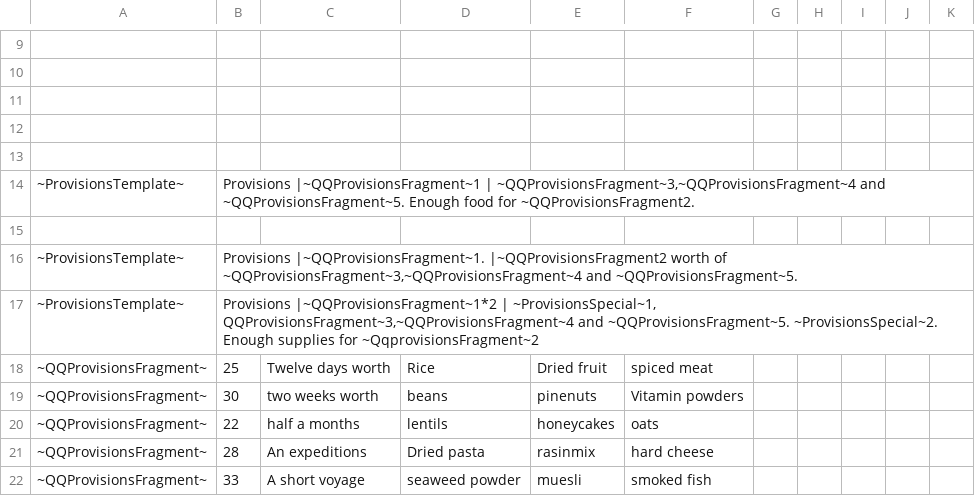
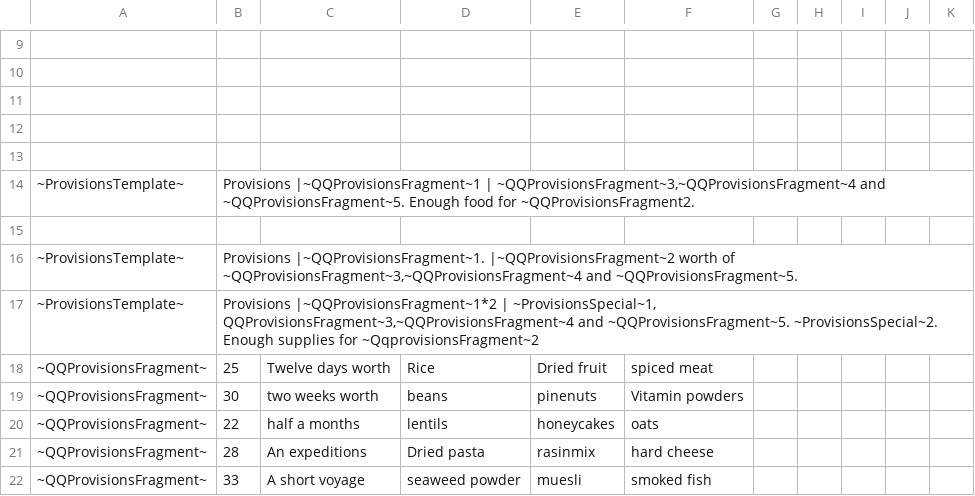
Before and after one commit to alastair-JL/StarTraveller, a CSV file: Trinkets/mundane.csv, drawn as a sheet; only a part is shown, gaps mark what is left out; the diff names each change by its address in the sheet, - before the commit and + after, or states it on an @@ line.

```diff
--- a/Trinkets/mundane.csv
+++ b/Trinkets/mundane.csv
-B16: Provisions |~QQProvisionsFragment~1. |~QQProvisionsFragment2 worth of…
+B16: Provisions |~QQProvisionsFragment~1. |~QQProvisionsFragment~2 worth of…
```
Also changed, not shown: Trinkets/DamageIterm.csv, Trinkets/deeds.csv, 5 other files.
